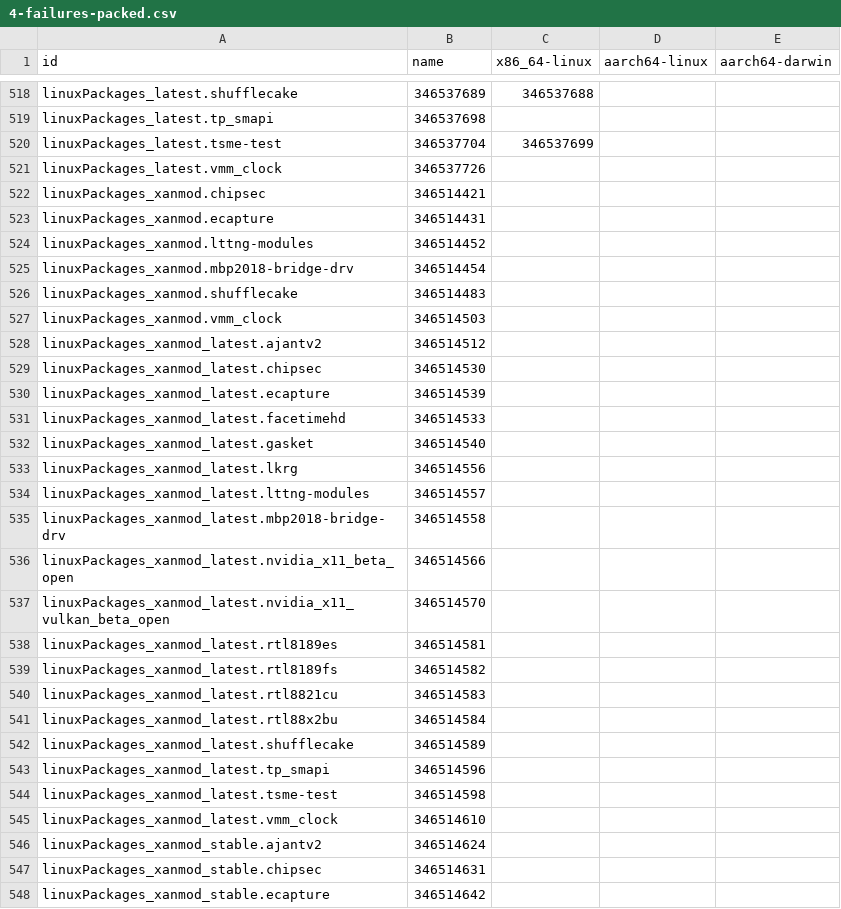
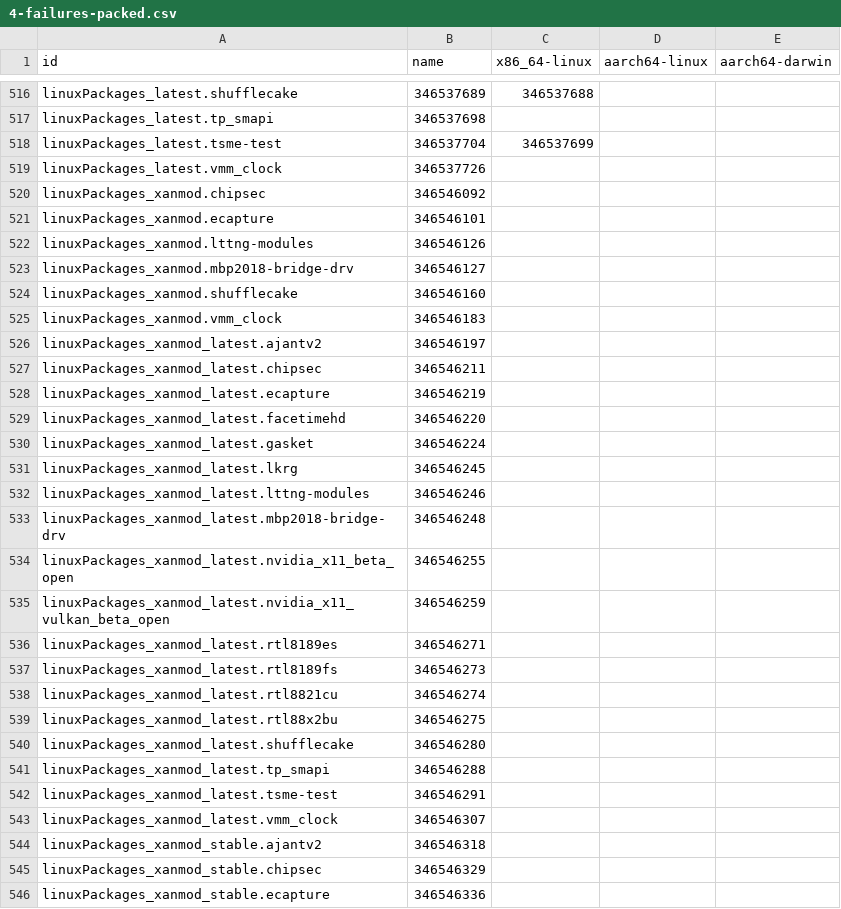
Before and after one commit to dtomvan/nixpkgs-failure-notify, a CSV file: results/trunk/4-failures-packed.csv, drawn as a sheet; only a part is shown, gaps mark what is left out; the diff covers the shown part only.

```diff
--- a/results/trunk/4-failures-packed.csv
+++ b/results/trunk/4-failures-packed.csv
@@ -521,28 +519,28 @@ linuxPackages_latest.tsme-test,346537704,346537699,
 linuxPackages_latest.vmm_clock,346537726,,
-linuxPackages_xanmod.chipsec,346514421,,
-linuxPackages_xanmod.ecapture,346514431,,
-linuxPackages_xanmod.lttng-modules,346514452,,
-linuxPackages_xanmod.mbp2018-bridge-drv,346514454,,
-linuxPackages_xanmod.shufflecake,346514483,,
-linuxPackages_xanmod.vmm_clock,346514503,,
-linuxPackages_xanmod_latest.ajantv2,346514512,,
-linuxPackages_xanmod_latest.chipsec,346514530,,
-linuxPackages_xanmod_latest.ecapture,346514539,,
-linuxPackages_xanmod_latest.facetimehd,346514533,,
-linuxPackages_xanmod_latest.gasket,346514540,,
-linuxPackages_xanmod_latest.lkrg,346514556,,
-linuxPackages_xanmod_latest.lttng-modules,346514557,,
-linuxPackages_xanmod_latest.mbp2018-bridge-drv,346514558,,
-linuxPackages_xanmod_latest.nvidia_x11_beta_open,346514566,,
-linuxPackages_xanmod_latest.nvidia_x11_vulkan_beta_open,346514570,,
-linuxPackages_xanmod_latest.rtl8189es,346514581,,
-linuxPackages_xanmod_latest.rtl8189fs,346514582,,
-linuxPackages_xanmod_latest.rtl8821cu,346514583,,
-linuxPackages_xanmod_latest.rtl88x2bu,346514584,,
-linuxPackages_xanmod_latest.shufflecake,346514589,,
-linuxPackages_xanmod_latest.tp_smapi,346514596,,
-linuxPackages_xanmod_latest.tsme-test,346514598,,
-linuxPackages_xanmod_latest.vmm_clock,346514610,,
-linuxPackages_xanmod_stable.ajantv2,346514624,,
-linuxPackages_xanmod_stable.chipsec,346514631,,
-linuxPackages_xanmod_stable.ecapture,346514642,,
+linuxPackages_xanmod.chipsec,346546092,,
+linuxPackages_xanmod.ecapture,346546101,,
+linuxPackages_xanmod.lttng-modules,346546126,,
+linuxPackages_xanmod.mbp2018-bridge-drv,346546127,,
+linuxPackages_xanmod.shufflecake,346546160,,
+linuxPackages_xanmod.vmm_clock,346546183,,
+linuxPackages_xanmod_latest.ajantv2,346546197,,
+linuxPackages_xanmod_latest.chipsec,346546211,,
+linuxPackages_xanmod_latest.ecapture,346546219,,
+linuxPackages_xanmod_latest.facetimehd,346546220,,
+linuxPackages_xanmod_latest.gasket,346546224,,
+linuxPackages_xanmod_latest.lkrg,346546245,,
+linuxPackages_xanmod_latest.lttng-modules,346546246,,
+linuxPackages_xanmod_latest.mbp2018-bridge-drv,346546248,,
+linuxPackages_xanmod_latest.nvidia_x11_beta_open,346546255,,
+linuxPackages_xanmod_latest.nvidia_x11_vulkan_beta_open,346546259,,
+linuxPackages_xanmod_latest.rtl8189es,346546271,,
+linuxPackages_xanmod_latest.rtl8189fs,346546273,,
+linuxPackages_xanmod_latest.rtl8821cu,346546274,,
+linuxPackages_xanmod_latest.rtl88x2bu,346546275,,
+linuxPackages_xanmod_latest.shufflecake,346546280,,
+linuxPackages_xanmod_latest.tp_smapi,346546288,,
+linuxPackages_xanmod_latest.tsme-test,346546291,,
+linuxPackages_xanmod_latest.vmm_clock,346546307,,
+linuxPackages_xanmod_stable.ajantv2,346546318,,
+linuxPackages_xanmod_stable.chipsec,346546329,,
+linuxPackages_xanmod_stable.ecapture,346546336,,
```
Also changed, not shown: 7 added rows, 12 removed rows and 115 edited cells elsewhere in this file, 2 other files.
